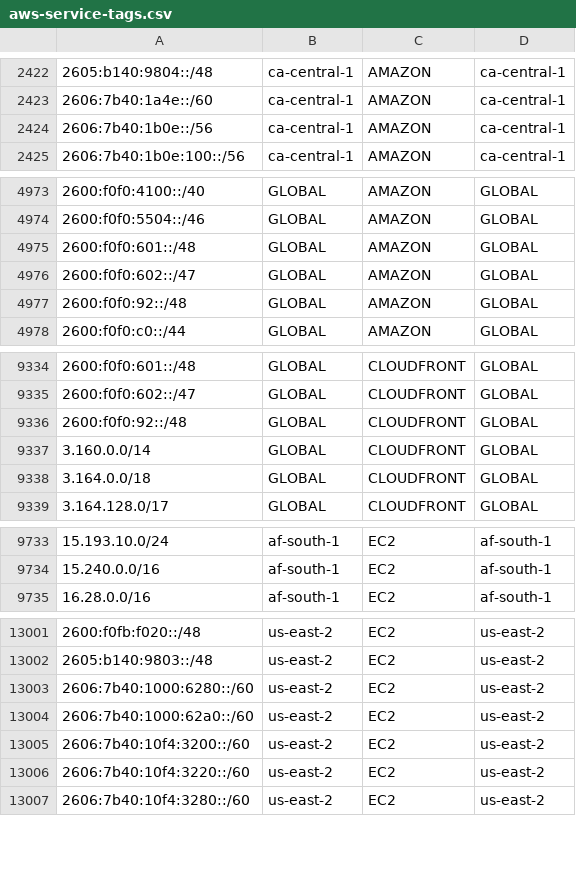
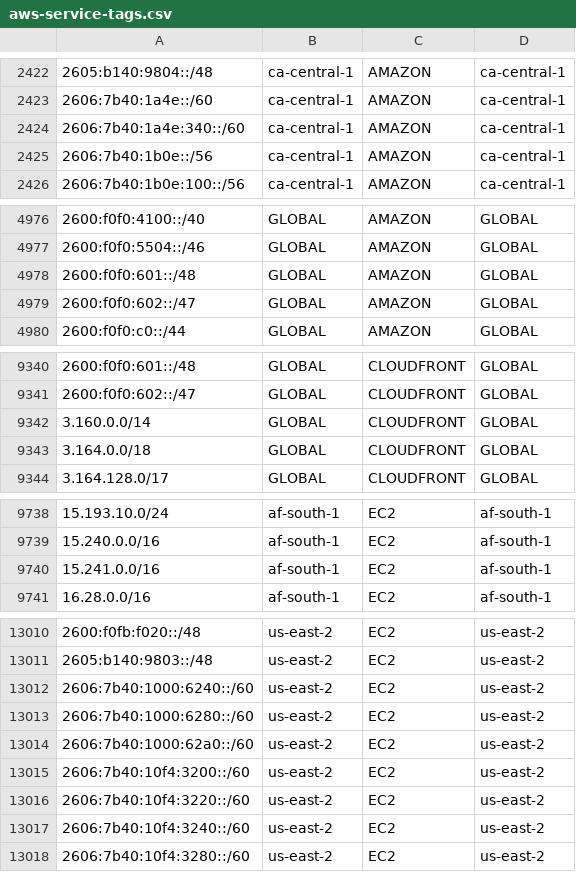
Before and after one commit to KustoKing/known-ip-addresses, a CSV file: cloud-ip-ranges/aws-service-tags.csv, drawn as a sheet; only a part is shown, gaps mark what is left out; removed rows and columns are numbered as before the commit, all else as after; the diff covers the shown part only; the diff names each change by its address in the sheet, - before the commit and + after, or states it on an @@ line.

```diff
--- a/cloud-ip-ranges/aws-service-tags.csv
+++ b/cloud-ip-ranges/aws-service-tags.csv
+row 2424: 2606:7b40:1a4e:340::/60 | ca-central-1 | AMAZON | ca-central-1
-row 4977: 2600:f0f0:92::/48 | GLOBAL | AMAZON | GLOBAL
-row 9336: 2600:f0f0:92::/48 | GLOBAL | CLOUDFRONT | GLOBAL
+row 9740: 15.241.0.0/16 | af-south-1 | EC2 | af-south-1
+row 13012: 2606:7b40:1000:6240::/60 | us-east-2 | EC2 | us-east-2
+row 13017: 2606:7b40:10f4:3240::/60 | us-east-2 | EC2 | us-east-2
```
Also changed, not shown: 11 added rows elsewhere in this file.
